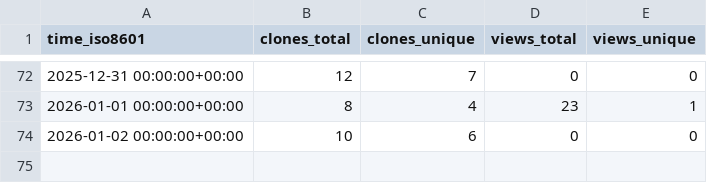
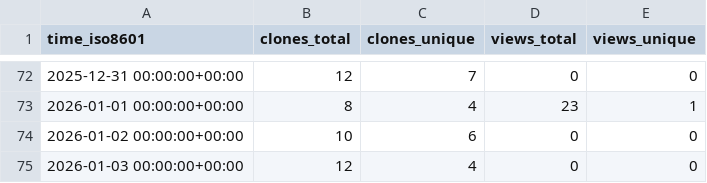
Before and after one commit to EOL/computer-vision-with-EOL-images, a CSV file: EOL/computer-vision-with-EOL-images/ghrs-data/views_clones_aggregate.csv, drawn as a sheet; only a part is shown, gaps mark what is left out; the diff names each change by its address in the sheet, - before the commit and + after, or states it on an @@ line.

```diff
--- a/EOL/computer-vision-with-EOL-images/ghrs-data/views_clones_aggregate.csv
+++ b/EOL/computer-vision-with-EOL-images/ghrs-data/views_clones_aggregate.csv
+row 75: 2026-01-03 00:00:00+00:00 | 12 | 4 | 0 | 0
```
Also changed, not shown: 1 other file.
